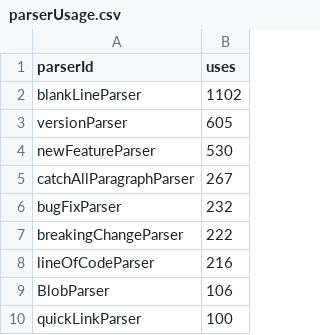
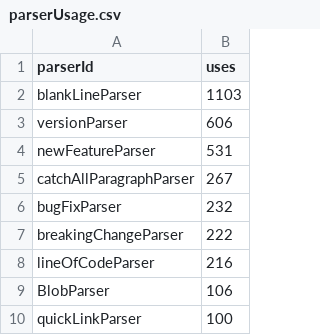
Before and after one commit to breck7/scroll, a CSV file: parserUsage.csv, drawn as a sheet; only a part is shown.

```diff
--- a/parserUsage.csv
+++ b/parserUsage.csv
@@ -1,5 +1,5 @@
 parserId,uses
-blankLineParser,1102
-versionParser,605
-newFeatureParser,530
+blankLineParser,1103
+versionParser,606
+newFeatureParser,531
 catchAllParagraphParser,267
```
Also changed, not shown: blog/posts.csv, blog/posts.tsv, 48 other files.
